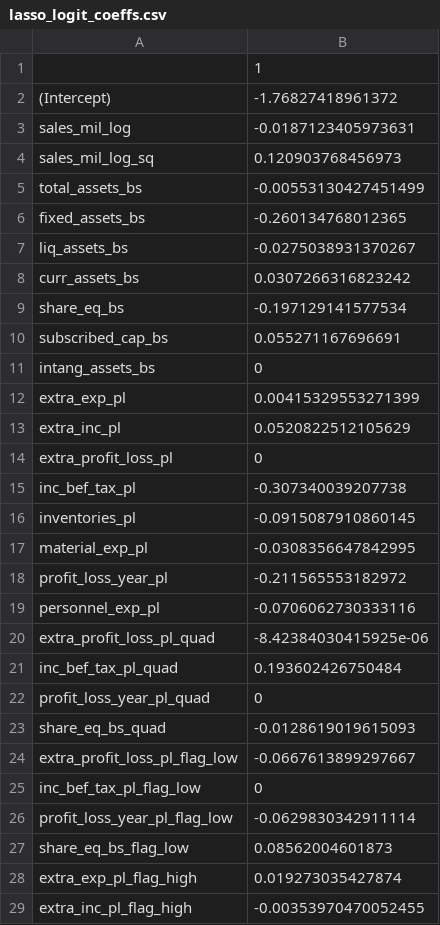
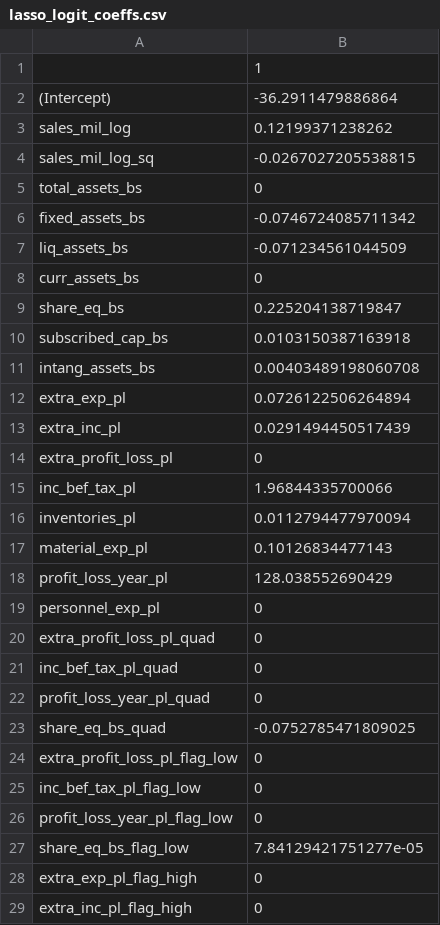
Before and after one commit to DiamantEszter97/CEU-Data-Analysis-3-Assignments, a CSV file: Assignment2_Growth/output/lasso_logit_coeffs.csv, drawn as a sheet; only a part is shown; the diff covers the shown part only.

Commit message:
whole analysis prepare corrected to fast growth question

```diff
--- a/Assignment2_Growth/output/lasso_logit_coeffs.csv
+++ b/Assignment2_Growth/output/lasso_logit_coeffs.csv
@@ -1,29 +1,29 @@
 "","1"
-"(Intercept)",-1.76827418961372
-"sales_mil_log",-0.0187123405973631
-"sales_mil_log_sq",0.120903768456973
-"total_assets_bs",-0.00553130427451499
-"fixed_assets_bs",-0.260134768012365
-"liq_assets_bs",-0.0275038931370267
-"curr_assets_bs",0.0307266316823242
-"share_eq_bs",-0.197129141577534
-"subscribed_cap_bs",0.055271167696691
-"intang_assets_bs",0
-"extra_exp_pl",0.00415329553271399
-"extra_inc_pl",0.0520822512105629
+"(Intercept)",-36.2911479886864
+"sales_mil_log",0.12199371238262
+"sales_mil_log_sq",-0.0267027205538815
+"total_assets_bs",0
+"fixed_assets_bs",-0.0746724085711342
+"liq_assets_bs",-0.071234561044509
+"curr_assets_bs",0
+"share_eq_bs",0.225204138719847
+"subscribed_cap_bs",0.0103150387163918
+"intang_assets_bs",0.00403489198060708
+"extra_exp_pl",0.0726122506264894
+"extra_inc_pl",0.0291494450517439
 "extra_profit_loss_pl",0
-"inc_bef_tax_pl",-0.307340039207738
-"inventories_pl",-0.0915087910860145
-"material_exp_pl",-0.0308356647842995
-"profit_loss_year_pl",-0.211565553182972
-"personnel_exp_pl",-0.0706062730333116
-"extra_profit_loss_pl_quad",-8.42384030415925e-06
-"inc_bef_tax_pl_quad",0.193602426750484
+"inc_bef_tax_pl",1.96844335700066
+"inventories_pl",0.0112794477970094
+"material_exp_pl",0.10126834477143
+"profit_loss_year_pl",128.038552690429
+"personnel_exp_pl",0
+"extra_profit_loss_pl_quad",0
+"inc_bef_tax_pl_quad",0
 "profit_loss_year_pl_quad",0
-"share_eq_bs_quad",-0.0128619019615093
-"extra_profit_loss_pl_flag_low",-0.0667613899297667
+"share_eq_bs_quad",-0.0752785471809025
+"extra_profit_loss_pl_flag_low",0
 "inc_bef_tax_pl_flag_low",0
-"profit_loss_year_pl_flag_low",-0.0629830342911114
-"share_eq_bs_flag_low",0.08562004601873
-"extra_exp_pl_flag_high",0.019273035427874
-"extra_inc_pl_flag_high",-0.00353970470052455
+"profit_loss_year_pl_flag_low",0
+"share_eq_bs_flag_low",7.84129421751277e-05
+"extra_exp_pl_flag_high",0
+"extra_inc_pl_flag_high",0
```
Also changed, not shown: 111 edited cells elsewhere in this file, 32 other files.
